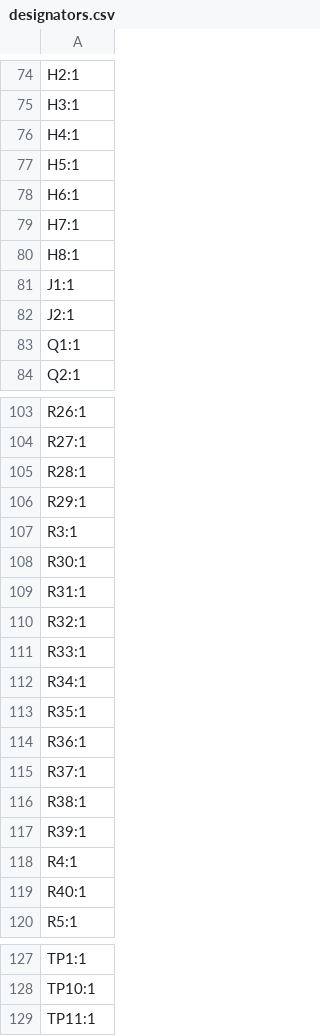
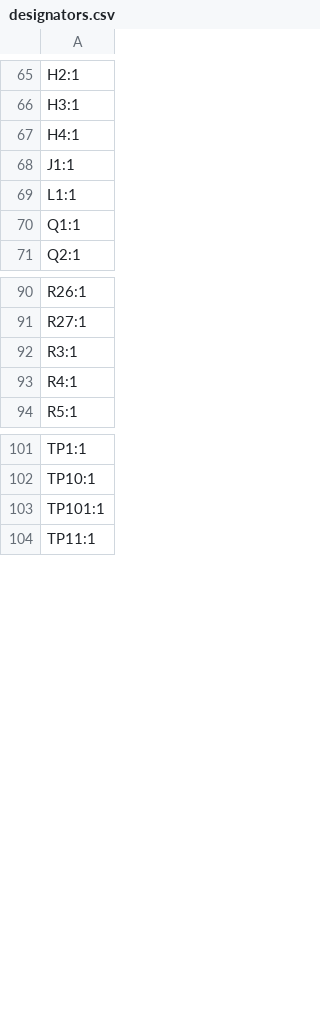
Before and after one commit to marmbrus/circuits, a CSV file: leds/hi_amp/production/designators.csv, drawn as a sheet; only a part is shown, gaps mark what is left out; the diff covers the shown part only.

```diff
--- a/leds/hi_amp/production/designators.csv
+++ b/leds/hi_amp/production/designators.csv
@@ -76,8 +67,4 @@ H3:1
 H4:1
-H5:1
-H6:1
-H7:1
-H8:1
 J1:1
-J2:1
+L1:1
 Q1:1
@@ -104,17 +91,4 @@ R26:1
 R27:1
-R28:1
-R29:1
 R3:1
-R30:1
-R31:1
-R32:1
-R33:1
-R34:1
-R35:1
-R36:1
-R37:1
-R38:1
-R39:1
 R4:1
-R40:1
 R5:1
@@ -128,2 +102,3 @@ TP1:1
 TP10:1
+TP101:1
 TP11:1
```
Also changed, not shown: 4 added rows and 20 removed rows elsewhere in this file, leds/hi_amp/production/bom.csv, leds/hi_amp/production/positions.csv, 6 other files.
